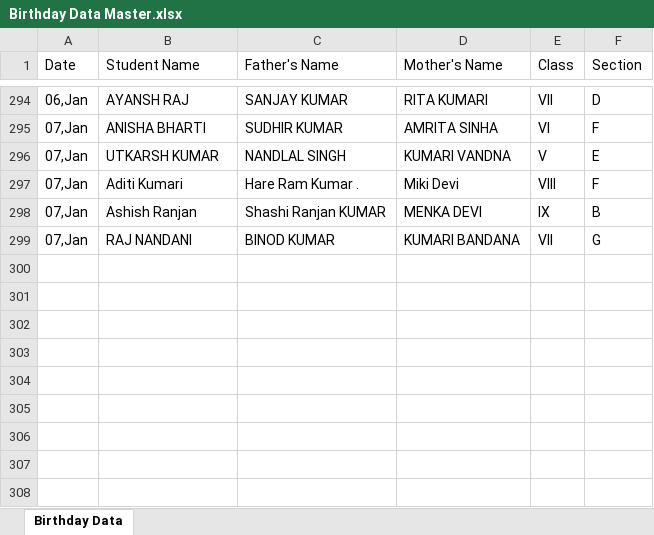
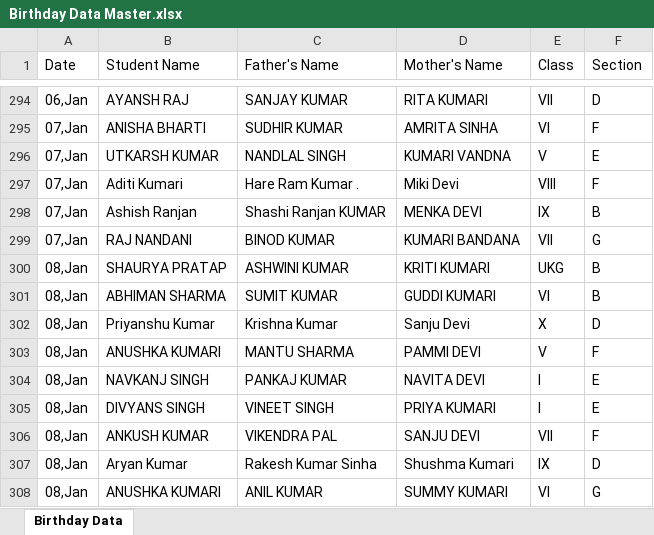
Before and after one commit to Hackerjnvv/HTML, an Excel workbook: Birthday Data Master.xlsx, sheet Birthday Data, drawn as a sheet; only a part is shown, gaps mark what is left out; values as stored, in another font and other column widths than the file's, no borders; the diff names each change by its address in the sheet, - before the commit and + after, or states it on an @@ line.

Commit message:
Automated data scrape and format for 2026-01-05

```diff
--- a/Birthday Data Master.xlsx (sheet Birthday Data)
+++ b/Birthday Data Master.xlsx (sheet Birthday Data)
+row 300: 08,Jan | SHAURYA PRATAP | ASHWINI KUMAR | KRITI KUMARI | UKG | B
+row 301: 08,Jan | ABHIMAN SHARMA | SUMIT KUMAR | GUDDI KUMARI | VI | B
+row 302: 08,Jan | Priyanshu Kumar | Krishna Kumar | Sanju Devi | X | D
+row 303: 08,Jan | ANUSHKA KUMARI | MANTU SHARMA | PAMMI DEVI | V | F
+row 304: 08,Jan | NAVKANJ SINGH | PANKAJ KUMAR | NAVITA DEVI | I | E
+row 305: 08,Jan | DIVYANS SINGH | VINEET SINGH | PRIYA KUMARI | I | E
+row 306: 08,Jan | ANKUSH KUMAR | VIKENDRA PAL | SANJU DEVI | VII | F
+row 307: 08,Jan | Aryan Kumar | Rakesh Kumar Sinha | Shushma Kumari | IX | D
+row 308: 08,Jan | ANUSHKA KUMARI | ANIL KUMAR | SUMMY KUMARI | VI | G
```
Also changed, not shown: 2 other files.
